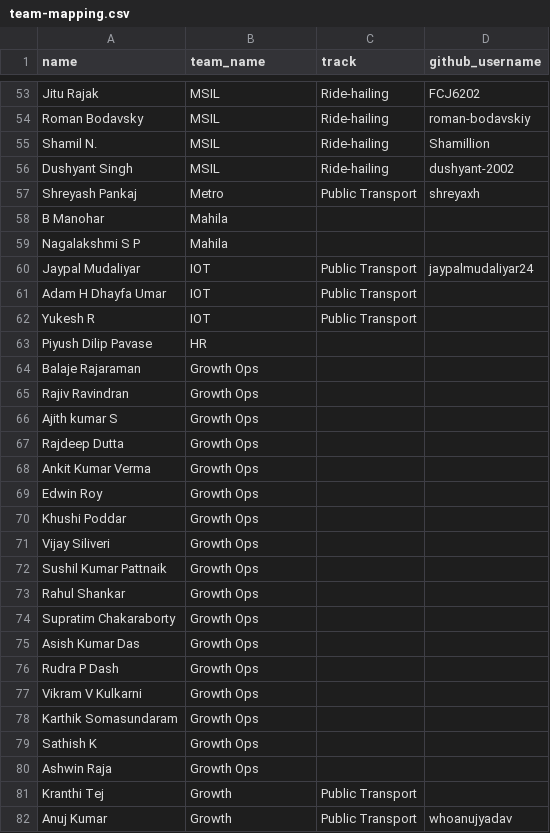
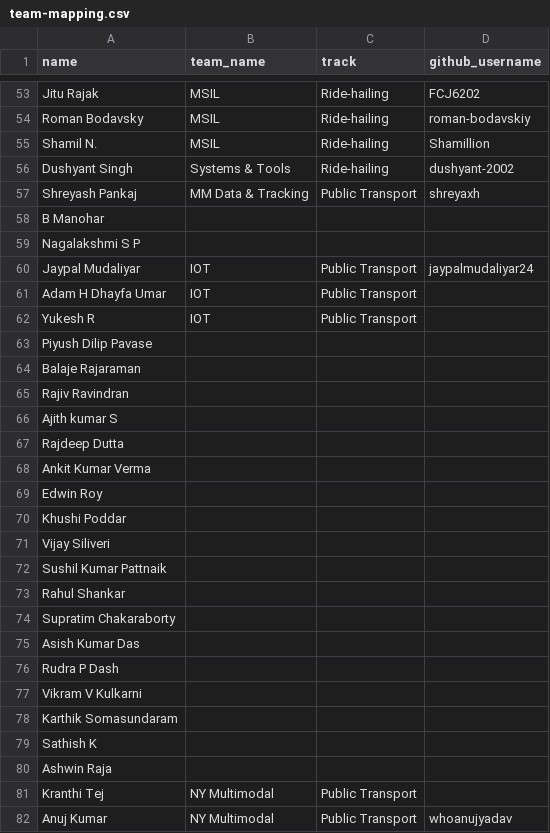
Before and after one commit to sidsethu/Pullscope, a CSV file: public/data/team-mapping.csv, drawn as a sheet; only a part is shown, gaps mark what is left out; the diff covers the shown part only.

```diff
--- a/public/data/team-mapping.csv
+++ b/public/data/team-mapping.csv
@@ -56,5 +56,5 @@ Shamil N.,MSIL,Ride-hailing,Shamillion
-Dushyant Singh,MSIL,Ride-hailing,dushyant-2002
-Shreyash Pankaj,Metro,Public Transport,shreyaxh
-B Manohar,Mahila,,
-Nagalakshmi S P,Mahila,,
+Dushyant Singh,Systems & Tools,Ride-hailing,dushyant-2002
+Shreyash Pankaj,MM Data & Tracking,Public Transport,shreyaxh
+B Manohar,,,
+Nagalakshmi S P,,,
 Jaypal Mudaliyar,IOT,Public Transport,jaypalmudaliyar24
@@ -62,21 +62,21 @@ Adam H Dhayfa Umar,IOT,Public Transport,
 Yukesh R,IOT,Public Transport,
-Piyush Dilip Pavase,HR,,
-Balaje Rajaraman,Growth Ops,,
-Rajiv Ravindran,Growth Ops,,
-Ajith kumar S,Growth Ops,,
-Rajdeep Dutta,Growth Ops,,
-Ankit Kumar Verma,Growth Ops,,
-Edwin Roy,Growth Ops,,
-Khushi Poddar,Growth Ops,,
-Vijay Siliveri,Growth Ops,,
-Sushil Kumar Pattnaik,Growth Ops,,
-Rahul Shankar,Growth Ops,,
-Supratim Chakaraborty,Growth Ops,,
-Asish Kumar Das,Growth Ops,,
-Rudra P Dash,Growth Ops,,
-Vikram V Kulkarni,Growth Ops,,
-Karthik Somasundaram,Growth Ops,,
-Sathish K,Growth Ops,,
-Ashwin Raja,Growth Ops,,
-Kranthi Tej,Growth,Public Transport,
-Anuj Kumar,Growth,Public Transport,whoanujyadav
+Piyush Dilip Pavase,,,
+Balaje Rajaraman,,,
+Rajiv Ravindran,,,
+Ajith kumar S,,,
+Rajdeep Dutta,,,
+Ankit Kumar Verma,,,
+Edwin Roy,,,
+Khushi Poddar,,,
+Vijay Siliveri,,,
+Sushil Kumar Pattnaik,,,
+Rahul Shankar,,,
+Supratim Chakaraborty,,,
+Asish Kumar Das,,,
+Rudra P Dash,,,
+Vikram V Kulkarni,,,
+Karthik Somasundaram,,,
+Sathish K,,,
+Ashwin Raja,,,
+Kranthi Tej,NY Multimodal,Public Transport,
+Anuj Kumar,NY Multimodal,Public Transport,whoanujyadav
```
Also changed, not shown: 122 edited cells elsewhere in this file, 11 other files.
